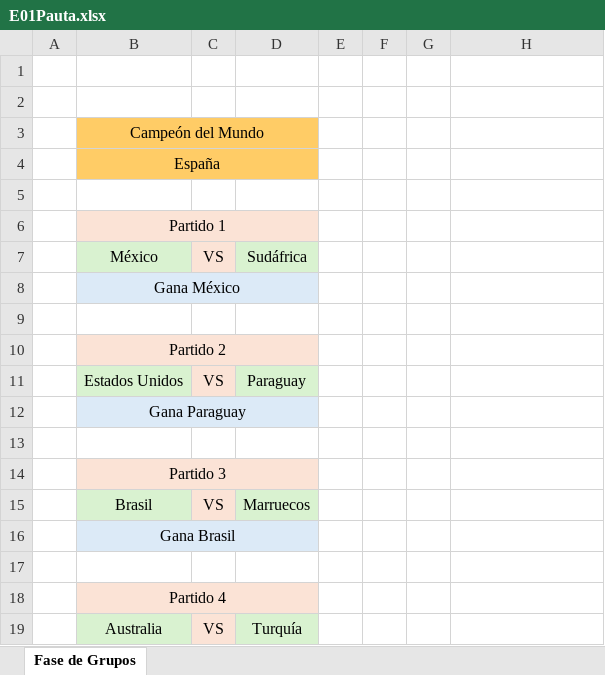
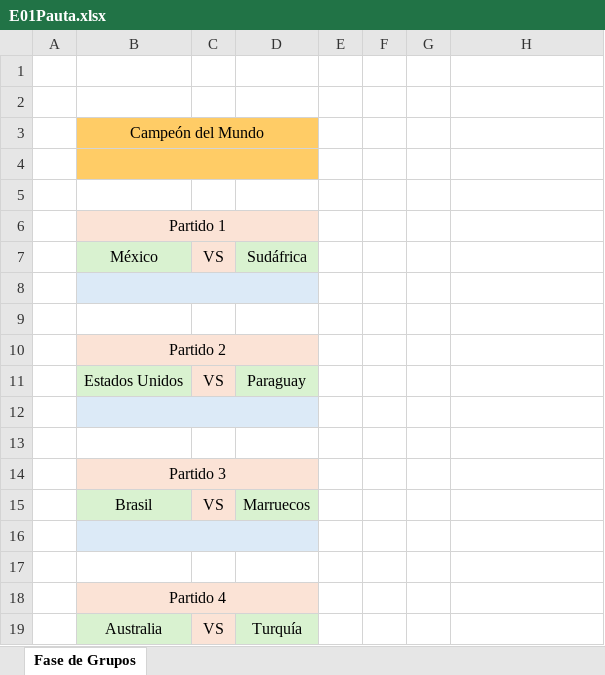
Before and after one commit to EugenioIrarrazaval2001/polla-mundial, an Excel workbook: Pauta/E01Pauta.xlsx, sheet Fase de Grupos, drawn as a sheet; only a part is shown; values as stored, in another font and other column widths than the file's, no borders; the diff names each change by its address in the sheet, - before the commit and + after, or states it on an @@ line.

```diff
--- a/Pauta/E01Pauta.xlsx (sheet Fase de Grupos)
+++ b/Pauta/E01Pauta.xlsx (sheet Fase de Grupos)
-B4: España
+B4: (empty)
-B8: Gana México
+B8: (empty)
-B12: Gana Paraguay
+B12: (empty)
-B16: Gana Brasil
+B16: (empty)
```
Also changed, not shown: Pauta/E02Pauta.xlsx.
